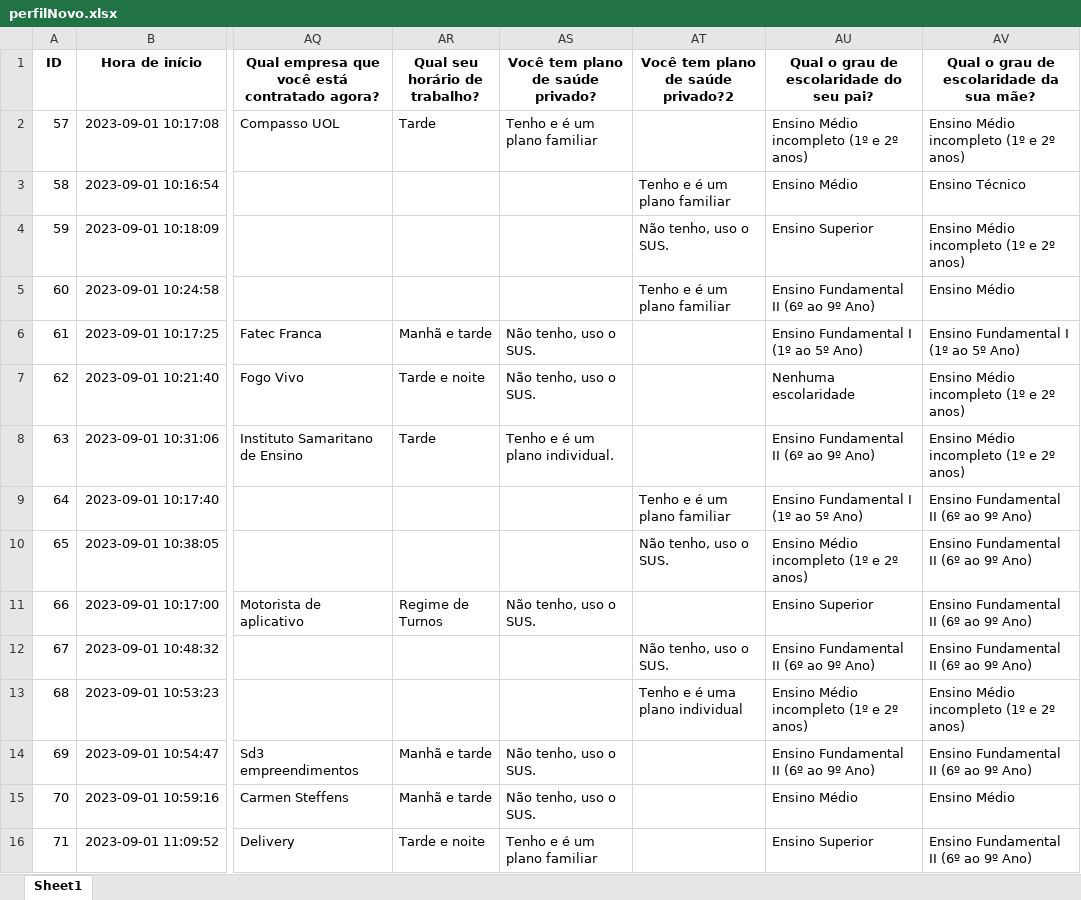
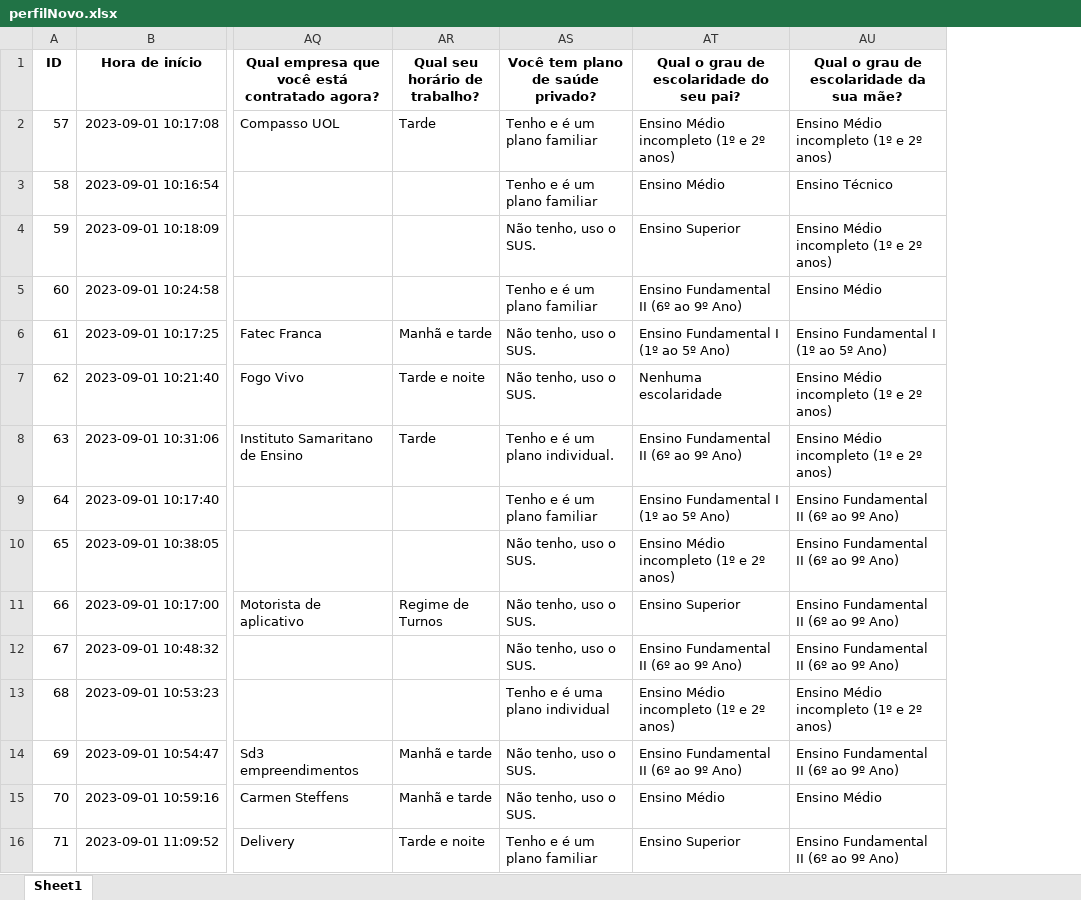
Before and after one commit to mtsSAraujo/Perfil_SocioEconomico, an Excel workbook: perfilNovo.xlsx, sheet Sheet1, drawn as a sheet; only a part is shown, gaps mark what is left out; values as stored, in another font and other column widths than the file's, no borders; the diff covers the shown part only; the diff names each change by its address in the sheet, - before the commit and + after, or states it on an @@ line.

Commit message:
mudança na coluna de plano de saude

```diff
--- a/perfilNovo.xlsx (sheet Sheet1)
+++ b/perfilNovo.xlsx (sheet Sheet1)
-column AT, rows 1-13: Você tem plano de saúde privado?2 |  | Tenho e é um plano familiar | Não tenho, uso o SUS. | Tenho e é um plano familiar |  |  |  | Tenho e é um plano familiar | Não tenho, uso o SUS. |  | Não tenho, uso o SUS. | Tenho e é uma plano individual
-AS3 (Você tem plano de saúde privado?): (empty)
+AS3 (Você tem plano de saúde privado?): Tenho e é um plano familiar
-AS4 (Você tem plano de saúde privado?): (empty)
+AS4 (Você tem plano de saúde privado?): Não tenho, uso o SUS.
-AS5 (Você tem plano de saúde privado?): (empty)
+AS5 (Você tem plano de saúde privado?): Tenho e é um plano familiar
-AS9 (Você tem plano de saúde privado?): (empty)
+AS9 (Você tem plano de saúde privado?): Tenho e é um plano familiar
-AS10 (Você tem plano de saúde privado?): (empty)
+AS10 (Você tem plano de saúde privado?): Não tenho, uso o SUS.
-AS12 (Você tem plano de saúde privado?): (empty)
+AS12 (Você tem plano de saúde privado?): Não tenho, uso o SUS.
-AS13 (Você tem plano de saúde privado?): (empty)
+AS13 (Você tem plano de saúde privado?): Tenho e é uma plano individual
```
Also changed, not shown: 14 edited cells elsewhere in this sheet, 1 other file.
